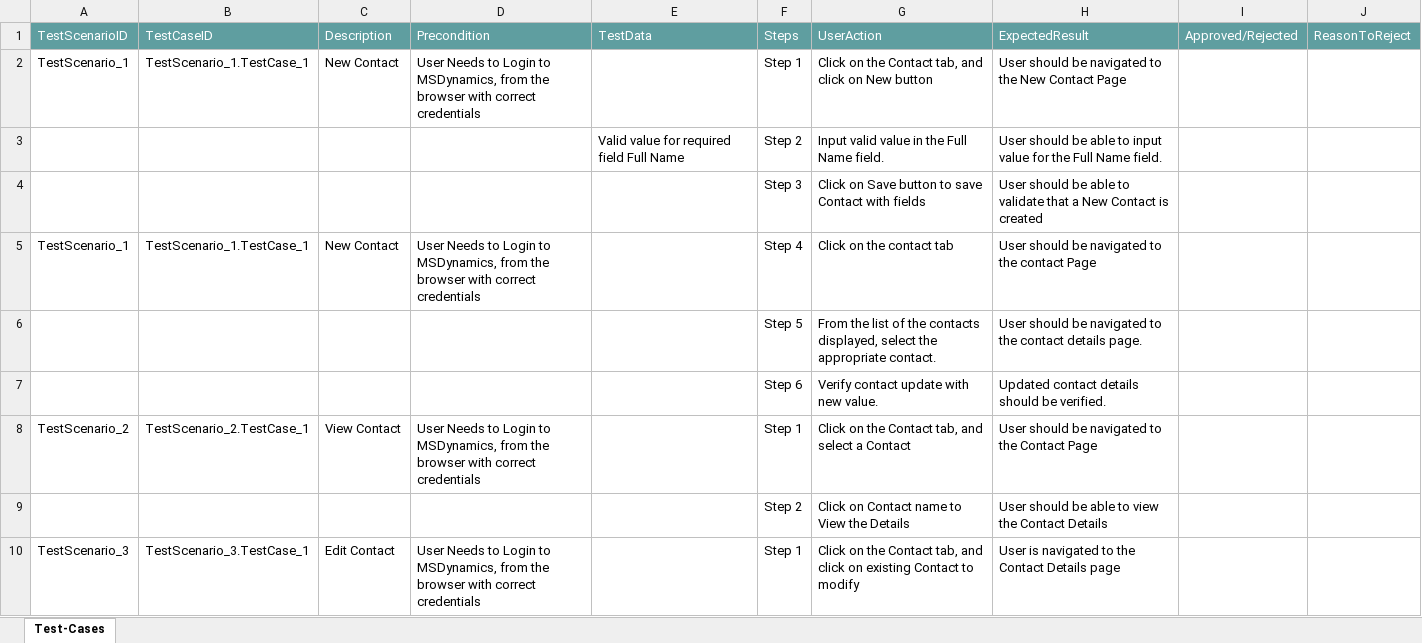
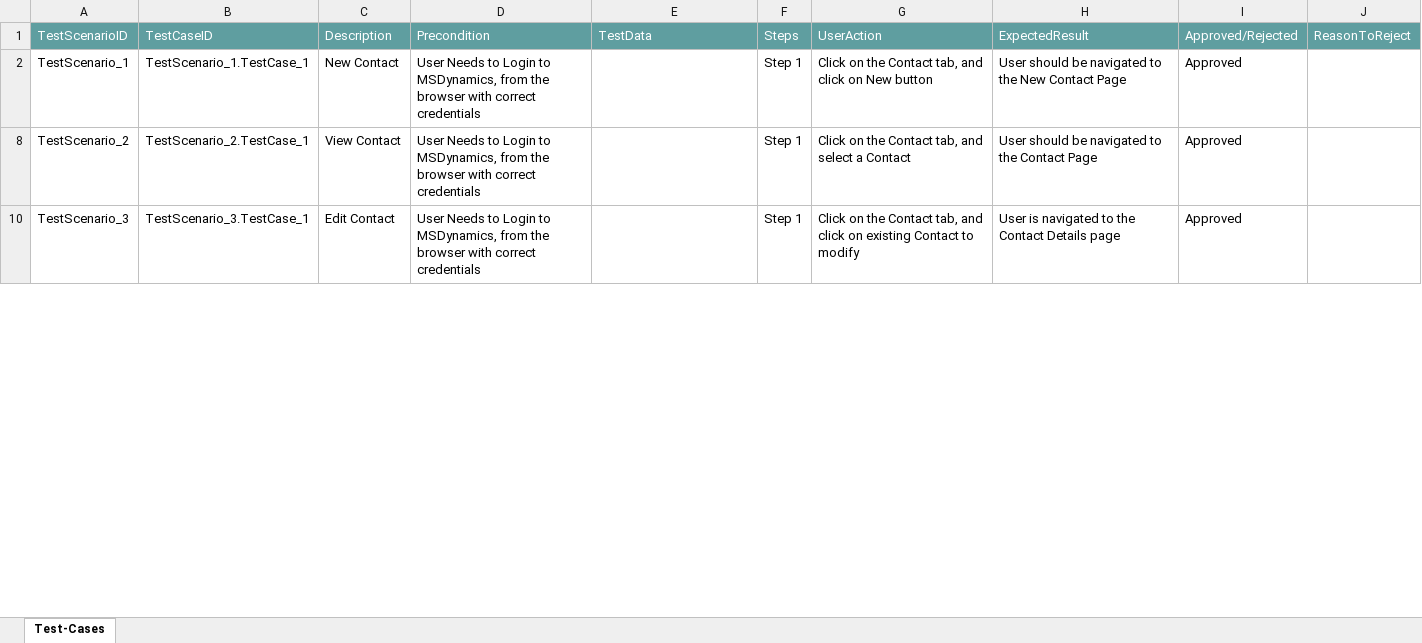
Before and after one commit to ShaikMohamedIrfan/test_msd, an Excel workbook: conatctpakacage.xlsx, sheet Test-Cases, drawn as a sheet; only a part is shown; values as stored, in another font and other column widths than the file's, no borders; table styles not drawn; the diff covers the shown part only; the diff names each change by its address in the sheet, - before the commit and + after, or states it on an @@ line.

Commit message:
Add files via upload

```diff
--- a/conatctpakacage.xlsx (sheet Test-Cases)
+++ b/conatctpakacage.xlsx (sheet Test-Cases)
-I2: (empty)
+I2: Approved
@@ row 3 hidden:  |  |  |  | Valid value for required field Full Name | Step 2 | Input valid value in the Full Name field. | User should be able to input value for the Full Name field. @@
@@ row 4 hidden:  |  |  |  |  | Step 3 | Click on Save button to save Contact with fields | User should be able to validate that a New Contact is created @@
@@ row 5 hidden: TestScenario_1 | TestScenario_1.TestCase_1 | New Contact | User Needs to Login to MSDynamics, from the browser with correct credentials |  | Step 4 | Click on the contact tab | User should be navigated to the contact Page @@
@@ row 6 hidden:  |  |  |  |  | Step 5 | From the list of the contacts displayed, select the appropriate contact. | User should be navigated to the contact details page. @@
@@ row 7 hidden:  |  |  |  |  | Step 6 | Verify contact update with new value. | Updated contact details should be verified. @@
-I8: (empty)
+I8: Approved
@@ row 9 hidden:  |  |  |  |  | Step 2 | Click on Contact name to View the Details | User should be able to view the Contact Details @@
-I10: (empty)
+I10: Approved
```
Also changed, not shown: 7 hidden or unhidden rows and 1 edited cell elsewhere in this sheet.
